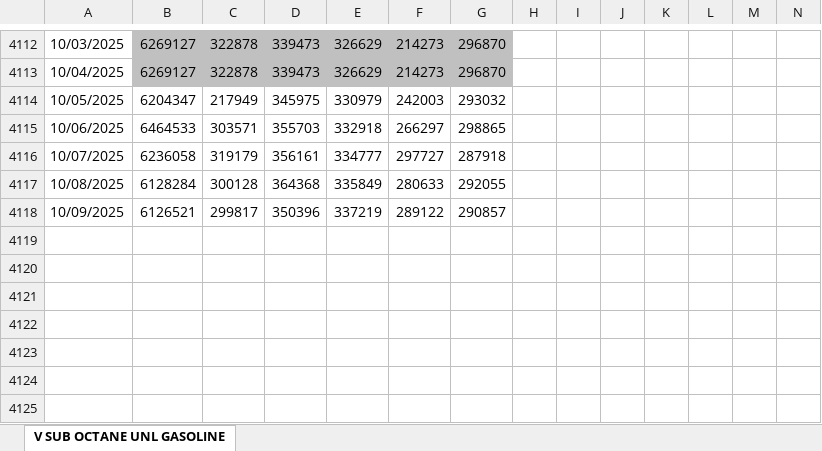
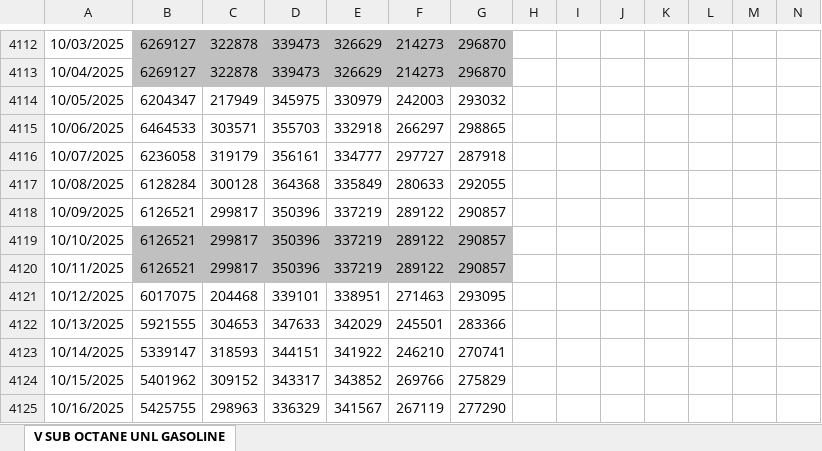
Before and after one commit to pierceleverett/RioSeasonalSpreads, an Excel workbook: SpreadServer/data/newV.xlsx, sheet V SUB OCTANE UNL GASOLINE, drawn as a sheet; only a part is shown, gaps mark what is left out; values as stored, in another font and other column widths than the file's, no borders; rows hold the shown columns only; the diff names each change by its address in the sheet, - before the commit and + after, or states it on an @@ line.

Commit message:
fixed data gap

```diff
--- a/SpreadServer/data/newV.xlsx (sheet V SUB OCTANE UNL GASOLINE)
+++ b/SpreadServer/data/newV.xlsx (sheet V SUB OCTANE UNL GASOLINE)
+row 4119: 10/10/2025 | 6126521 | 299817 | 350396 | 337219 | 289122 | 290857
+row 4120: 10/11/2025 | 6126521 | 299817 | 350396 | 337219 | 289122 | 290857
+row 4121: 10/12/2025 | 6017075 | 204468 | 339101 | 338951 | 271463 | 293095
+row 4122: 10/13/2025 | 5921555 | 304653 | 347633 | 342029 | 245501 | 283366
+row 4123: 10/14/2025 | 5339147 | 318593 | 344151 | 341922 | 246210 | 270741
+row 4124: 10/15/2025 | 5401962 | 309152 | 343317 | 343852 | 269766 | 275829
+row 4125: 10/16/2025 | 5425755 | 298963 | 336329 | 341567 | 267119 | 277290
```
Also changed, not shown: SpreadServer/data/newA.xlsx, SpreadServer/data/newE.xlsx, 37 other files.
